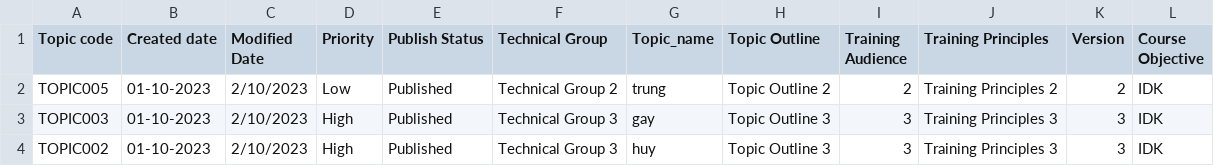
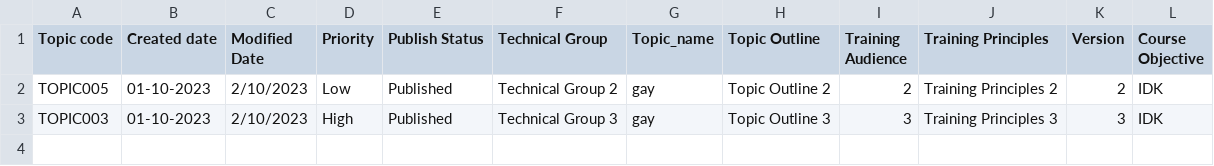
Before and after one commit to trihuynh1811/OJT_FINAL_PROJECT, a CSV file: src/main/resources/syllabus.csv, drawn as a sheet.

```diff
--- a/src/main/resources/syllabus.csv
+++ b/src/main/resources/syllabus.csv
@@ -1,4 +1,3 @@
 Topic code,Created date,Modified Date,Priority,Publish Status,Technical Group,Topic_name,Topic Outline,Training Audience,Training Principles,Version,Course Objective
-TOPIC005, 01-10-2023,2/10/2023,Low, Published,Technical Group 2,trung,Topic Outline 2,2,Training Principles 2,2,IDK
+TOPIC005, 01-10-2023,2/10/2023,Low, Published,Technical Group 2,gay,Topic Outline 2,2,Training Principles 2,2,IDK
 TOPIC003, 01-10-2023,2/10/2023,High, Published,Technical Group 3,gay,Topic Outline 3,3,Training Principles 3,3,IDK
-TOPIC002, 01-10-2023,2/10/2023,High, Published,Technical Group 3,huy,Topic Outline 3,3,Training Principles 3,3,IDK
```
Also changed, not shown: 1 other file.
